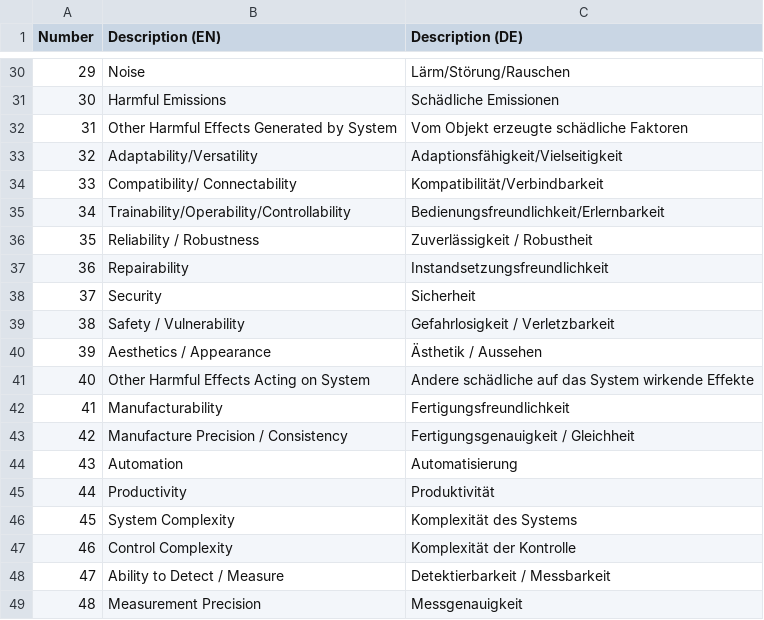
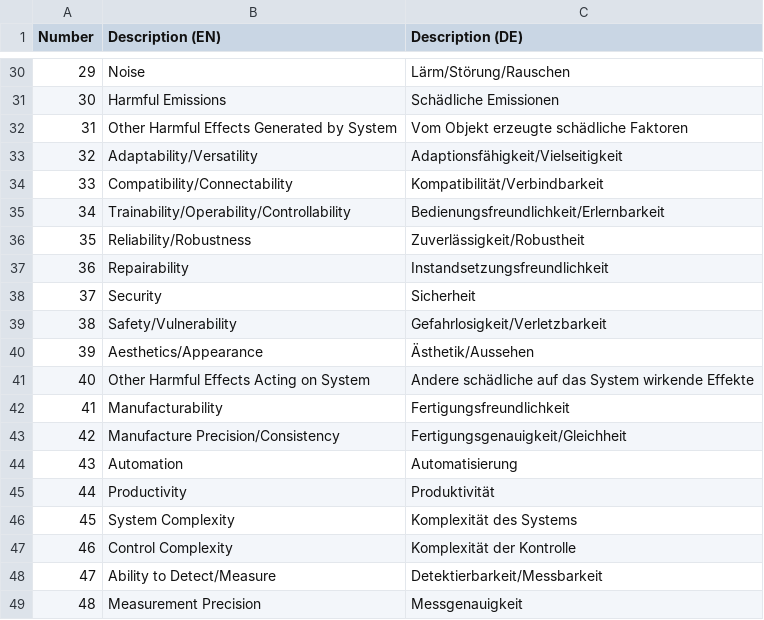
Before and after one commit to jenson500/triz-prompt-engineering, a CSV file: prompts/technical_triz/contradiction_solver_40_inventive_principles/Matrix_2003_Parameters.csv, drawn as a sheet; only a part is shown, gaps mark what is left out.

```diff
--- a/prompts/technical_triz/contradiction_solver_40_inventive_principles/Matrix_2003_Parameters.csv
+++ b/prompts/technical_triz/contradiction_solver_40_inventive_principles/Matrix_2003_Parameters.csv
@@ -33,12 +33,12 @@ Number,Description (EN),Description (DE)
 32,Adaptability/Versatility,Adaptionsfähigkeit/Vielseitigkeit
-33,Compatibility/ Connectability,Kompatibilität/Verbindbarkeit
+33,Compatibility/Connectability,Kompatibilität/Verbindbarkeit
 34,Trainability/Operability/Controllability,Bedienungsfreundlichkeit/Erlernbarkeit
-35,Reliability / Robustness,Zuverlässigkeit / Robustheit
+35,Reliability/Robustness,Zuverlässigkeit/Robustheit
 36,Repairability,Instandsetzungsfreundlichkeit
 37,Security,Sicherheit
-38,Safety / Vulnerability,Gefahrlosigkeit / Verletzbarkeit
-39,Aesthetics / Appearance,Ästhetik / Aussehen
+38,Safety/Vulnerability,Gefahrlosigkeit/Verletzbarkeit
+39,Aesthetics/Appearance,Ästhetik/Aussehen
 40,Other Harmful Effects Acting on System,Andere schädliche auf das System wirkende Effekte
 41,Manufacturability,Fertigungsfreundlichkeit
-42,Manufacture Precision / Consistency,Fertigungsgenauigkeit / Gleichheit
+42,Manufacture Precision/Consistency,Fertigungsgenauigkeit/Gleichheit
 43,Automation,Automatisierung
@@ -47,3 +47,3 @@ Number,Description (EN),Description (DE)
 46,Control Complexity,Komplexität der Kontrolle
-47,Ability to Detect / Measure,Detektierbarkeit / Messbarkeit
+47,Ability to Detect/Measure,Detektierbarkeit/Messbarkeit
 48,Measurement Precision,Messgenauigkeit
```
Also changed, not shown: prompts/technical_triz/contradiction_solver_40_inventive_principles/Matrix_2003_AI.csv, prompts/technical_triz/patent_analyzer/Matrix_2003_Parameters_Synonyms.csv, 5 other files.
